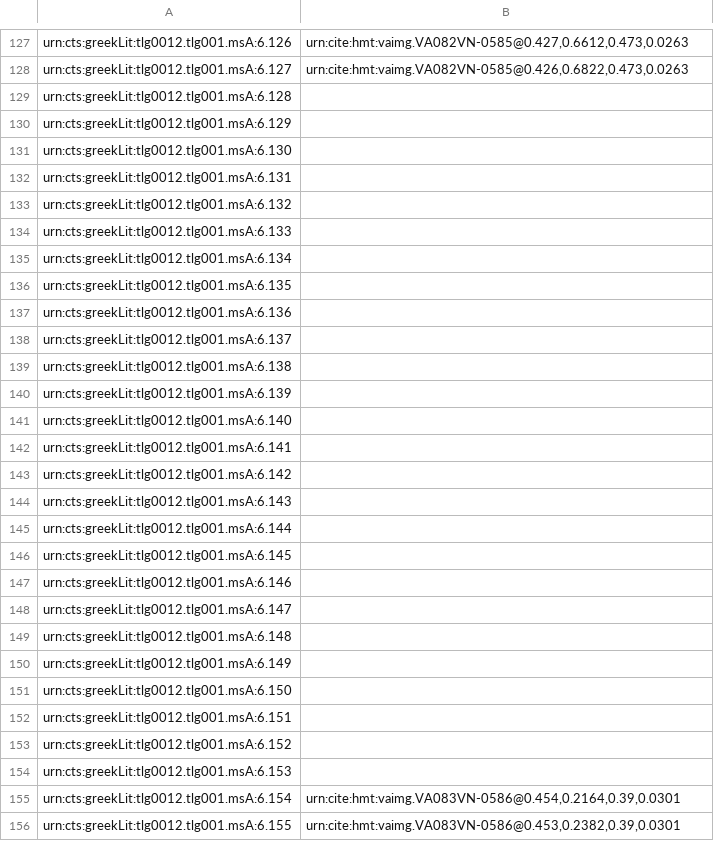
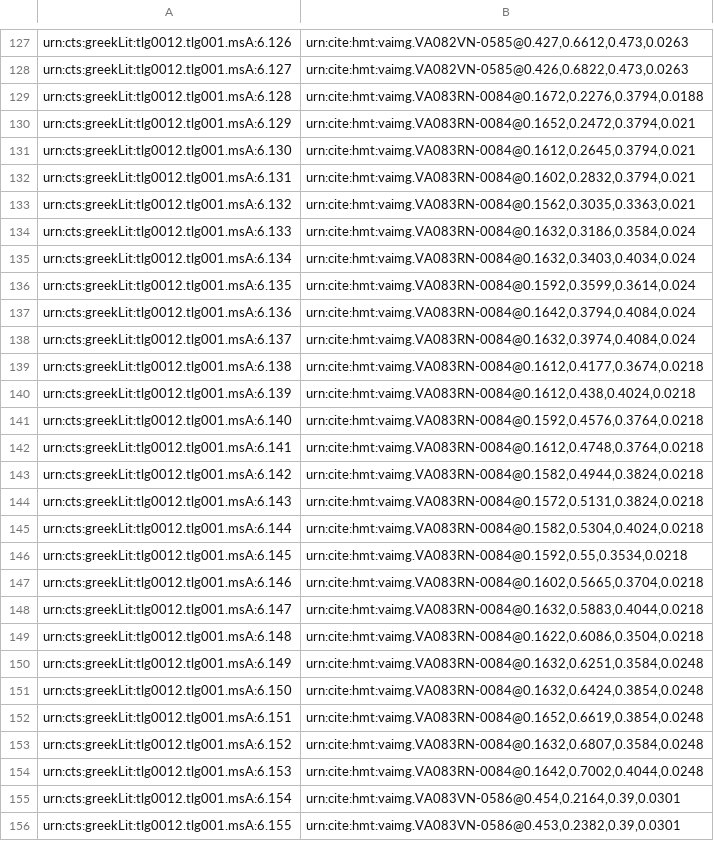
Before and after one commit to homermultitext/hmt-archive, a CSV file: cite/indices/textToImage/venetusA/venA-Iliad-6.csv, drawn as a sheet; only a part is shown, gaps mark what is left out; the diff covers the shown part only.

Commit message:
Editing indices

```diff
--- a/cite/indices/textToImage/venetusA/venA-Iliad-6.csv
+++ b/cite/indices/textToImage/venetusA/venA-Iliad-6.csv
@@ -128,28 +128,28 @@ urn:cts:greekLit:tlg0012.tlg001.msA:6.126,"urn:cite:hmt:vaimg.VA082VN-0585@0.427
 urn:cts:greekLit:tlg0012.tlg001.msA:6.127,"urn:cite:hmt:vaimg.VA082VN-0585@0.426,0.6822,0.473,0.0263"
-urn:cts:greekLit:tlg0012.tlg001.msA:6.128,
-urn:cts:greekLit:tlg0012.tlg001.msA:6.129,
-urn:cts:greekLit:tlg0012.tlg001.msA:6.130,
-urn:cts:greekLit:tlg0012.tlg001.msA:6.131,
-urn:cts:greekLit:tlg0012.tlg001.msA:6.132,
-urn:cts:greekLit:tlg0012.tlg001.msA:6.133,
-urn:cts:greekLit:tlg0012.tlg001.msA:6.134,
-urn:cts:greekLit:tlg0012.tlg001.msA:6.135,
-urn:cts:greekLit:tlg0012.tlg001.msA:6.136,
-urn:cts:greekLit:tlg0012.tlg001.msA:6.137,
-urn:cts:greekLit:tlg0012.tlg001.msA:6.138,
-urn:cts:greekLit:tlg0012.tlg001.msA:6.139,
-urn:cts:greekLit:tlg0012.tlg001.msA:6.140,
-urn:cts:greekLit:tlg0012.tlg001.msA:6.141,
-urn:cts:greekLit:tlg0012.tlg001.msA:6.142,
-urn:cts:greekLit:tlg0012.tlg001.msA:6.143,
-urn:cts:greekLit:tlg0012.tlg001.msA:6.144,
-urn:cts:greekLit:tlg0012.tlg001.msA:6.145,
-urn:cts:greekLit:tlg0012.tlg001.msA:6.146,
-urn:cts:greekLit:tlg0012.tlg001.msA:6.147,
-urn:cts:greekLit:tlg0012.tlg001.msA:6.148,
-urn:cts:greekLit:tlg0012.tlg001.msA:6.149,
-urn:cts:greekLit:tlg0012.tlg001.msA:6.150,
-urn:cts:greekLit:tlg0012.tlg001.msA:6.151,
-urn:cts:greekLit:tlg0012.tlg001.msA:6.152,
-urn:cts:greekLit:tlg0012.tlg001.msA:6.153,
+urn:cts:greekLit:tlg0012.tlg001.msA:6.128,"urn:cite:hmt:vaimg.VA083RN-0084@0.1672,0.2276,0.3794,0.0188"
+urn:cts:greekLit:tlg0012.tlg001.msA:6.129,"urn:cite:hmt:vaimg.VA083RN-0084@0.1652,0.2472,0.3794,0.021"
+urn:cts:greekLit:tlg0012.tlg001.msA:6.130,"urn:cite:hmt:vaimg.VA083RN-0084@0.1612,0.2645,0.3794,0.021"
+urn:cts:greekLit:tlg0012.tlg001.msA:6.131,"urn:cite:hmt:vaimg.VA083RN-0084@0.1602,0.2832,0.3794,0.021"
+urn:cts:greekLit:tlg0012.tlg001.msA:6.132,"urn:cite:hmt:vaimg.VA083RN-0084@0.1562,0.3035,0.3363,0.021"
+urn:cts:greekLit:tlg0012.tlg001.msA:6.133,"urn:cite:hmt:vaimg.VA083RN-0084@0.1632,0.3186,0.3584,0.024"
+urn:cts:greekLit:tlg0012.tlg001.msA:6.134,"urn:cite:hmt:vaimg.VA083RN-0084@0.1632,0.3403,0.4034,0.024"
+urn:cts:greekLit:tlg0012.tlg001.msA:6.135,"urn:cite:hmt:vaimg.VA083RN-0084@0.1592,0.3599,0.3614,0.024"
+urn:cts:greekLit:tlg0012.tlg001.msA:6.136,"urn:cite:hmt:vaimg.VA083RN-0084@0.1642,0.3794,0.4084,0.024"
+urn:cts:greekLit:tlg0012.tlg001.msA:6.137,"urn:cite:hmt:vaimg.VA083RN-0084@0.1632,0.3974,0.4084,0.024"
+urn:cts:greekLit:tlg0012.tlg001.msA:6.138,"urn:cite:hmt:vaimg.VA083RN-0084@0.1612,0.4177,0.3674,0.0218"
+urn:cts:greekLit:tlg0012.tlg001.msA:6.139,"urn:cite:hmt:vaimg.VA083RN-0084@0.1612,0.438,0.4024,0.0218"
+urn:cts:greekLit:tlg0012.tlg001.msA:6.140,"urn:cite:hmt:vaimg.VA083RN-0084@0.1592,0.4576,0.3764,0.0218"
+urn:cts:greekLit:tlg0012.tlg001.msA:6.141,"urn:cite:hmt:vaimg.VA083RN-0084@0.1612,0.4748,0.3764,0.0218"
+urn:cts:greekLit:tlg0012.tlg001.msA:6.142,"urn:cite:hmt:vaimg.VA083RN-0084@0.1582,0.4944,0.3824,0.0218"
+urn:cts:greekLit:tlg0012.tlg001.msA:6.143,"urn:cite:hmt:vaimg.VA083RN-0084@0.1572,0.5131,0.3824,0.0218"
+urn:cts:greekLit:tlg0012.tlg001.msA:6.144,"urn:cite:hmt:vaimg.VA083RN-0084@0.1582,0.5304,0.4024,0.0218"
+urn:cts:greekLit:tlg0012.tlg001.msA:6.145,"urn:cite:hmt:vaimg.VA083RN-0084@0.1592,0.55,0.3534,0.0218"
+urn:cts:greekLit:tlg0012.tlg001.msA:6.146,"urn:cite:hmt:vaimg.VA083RN-0084@0.1602,0.5665,0.3704,0.0218"
+urn:cts:greekLit:tlg0012.tlg001.msA:6.147,"urn:cite:hmt:vaimg.VA083RN-0084@0.1632,0.5883,0.4044,0.0218"
+urn:cts:greekLit:tlg0012.tlg001.msA:6.148,"urn:cite:hmt:vaimg.VA083RN-0084@0.1622,0.6086,0.3504,0.0218"
+urn:cts:greekLit:tlg0012.tlg001.msA:6.149,"urn:cite:hmt:vaimg.VA083RN-0084@0.1632,0.6251,0.3584,0.0248"
+urn:cts:greekLit:tlg0012.tlg001.msA:6.150,"urn:cite:hmt:vaimg.VA083RN-0084@0.1632,0.6424,0.3854,0.0248"
+urn:cts:greekLit:tlg0012.tlg001.msA:6.151,"urn:cite:hmt:vaimg.VA083RN-0084@0.1652,0.6619,0.3854,0.0248"
+urn:cts:greekLit:tlg0012.tlg001.msA:6.152,"urn:cite:hmt:vaimg.VA083RN-0084@0.1632,0.6807,0.3584,0.0248"
+urn:cts:greekLit:tlg0012.tlg001.msA:6.153,"urn:cite:hmt:vaimg.VA083RN-0084@0.1642,0.7002,0.4044,0.0248"
 urn:cts:greekLit:tlg0012.tlg001.msA:6.154,"urn:cite:hmt:vaimg.VA083VN-0586@0.454,0.2164,0.39,0.0301"
```
Also changed, not shown: 50 edited cells elsewhere in this file, cite/indices/textToSurface/venetusA/venA-Iliad.csv, cite/scholiaInventory/VenetusA-Scholia-06.csv, 4 other files.
